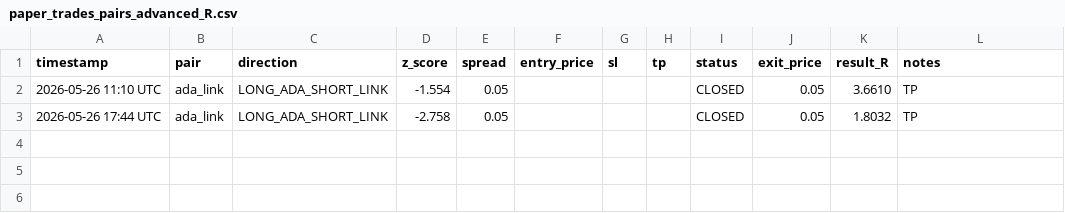
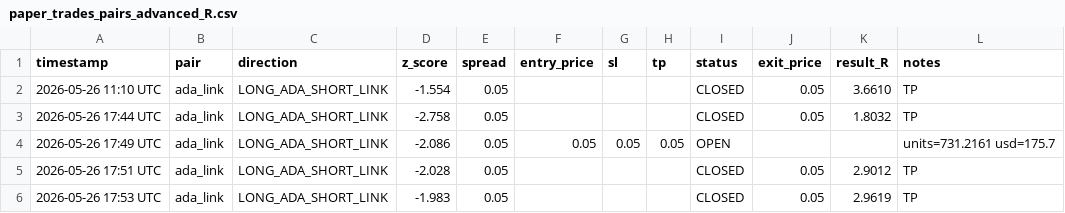
Before and after one commit to hesse986/edge-research, a CSV file: paper_trades_pairs_advanced_R.csv, drawn as a sheet; the diff names each change by its address in the sheet, - before the commit and + after, or states it on an @@ line.

Commit message:
fix: monitor fetches 4H directly + 4 closed trades all TP

```diff
--- a/paper_trades_pairs_advanced_R.csv
+++ b/paper_trades_pairs_advanced_R.csv
+row 4: 2026-05-26 17:49 UTC | ada_link | LONG_ADA_SHORT_LINK | -2.086 | 0.05 | 0.05 | 0.05 | 0.05 | OPEN |  |  | units=731.2161 usd=175.7
+row 5: 2026-05-26 17:51 UTC | ada_link | LONG_ADA_SHORT_LINK | -2.028 | 0.05 |  |  |  | CLOSED | 0.05 | 2.9012 | TP
+row 6: 2026-05-26 17:53 UTC | ada_link | LONG_ADA_SHORT_LINK | -1.983 | 0.05 |  |  |  | CLOSED | 0.05 | 2.9619 | TP
```
Also changed, not shown: 1 other file.
